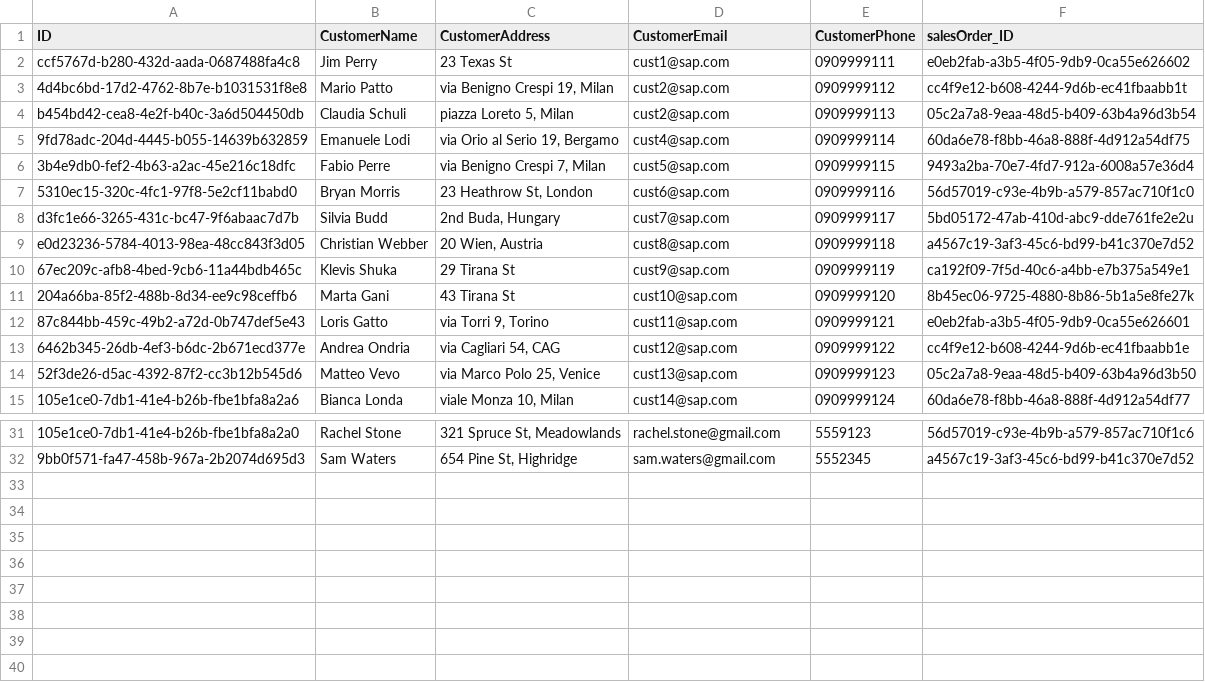
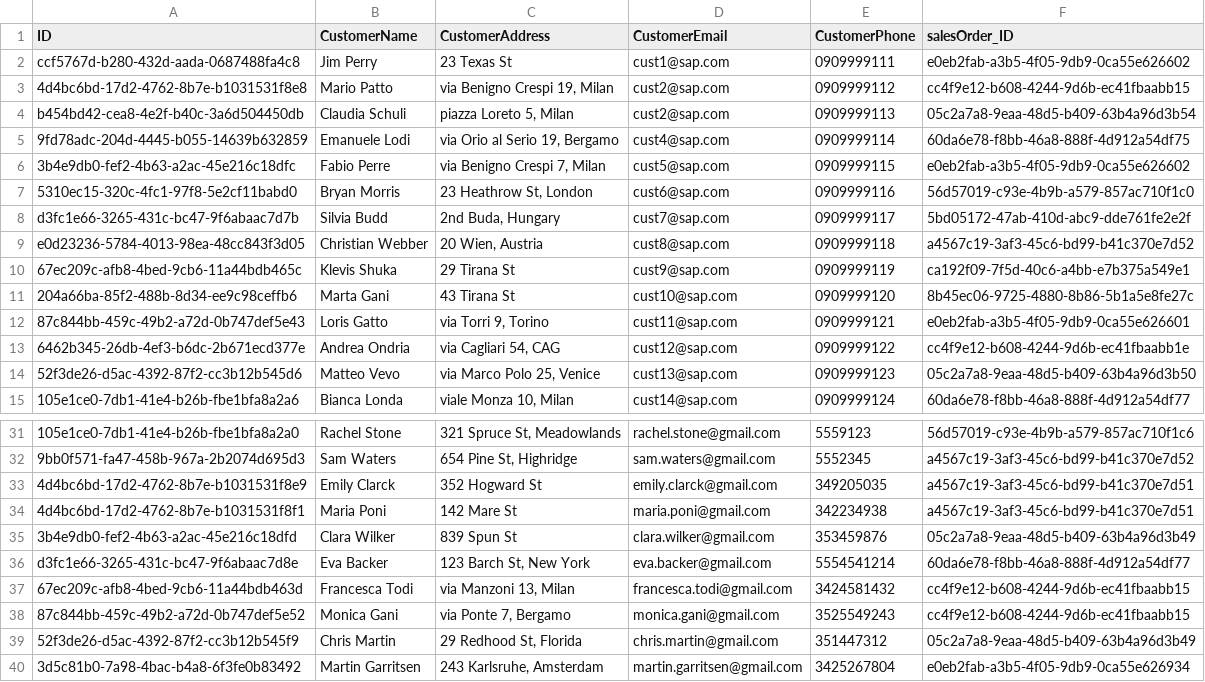
Before and after one commit to a1teomihali/manage_sales_cap, a CSV file: db/data/salemanagement-Customers.csv, drawn as a sheet; only a part is shown, gaps mark what is left out; the diff covers the shown part only; the diff names each change by its address in the sheet, - before the commit and + after, or states it on an @@ line.

```diff
--- a/db/data/salemanagement-Customers.csv
+++ b/db/data/salemanagement-Customers.csv
-F3 (salesOrder_ID): cc4f9e12-b608-4244-9d6b-ec41fbaabb1t
+F3 (salesOrder_ID): cc4f9e12-b608-4244-9d6b-ec41fbaabb15
-F6 (salesOrder_ID): 9493a2ba-70e7-4fd7-912a-6008a57e36d4
+F6 (salesOrder_ID): e0eb2fab-a3b5-4f05-9db9-0ca55e626602
-F8 (salesOrder_ID): 5bd05172-47ab-410d-abc9-dde761fe2e2u
+F8 (salesOrder_ID): 5bd05172-47ab-410d-abc9-dde761fe2e2f
-F11 (salesOrder_ID): 8b45ec06-9725-4880-8b86-5b1a5e8fe27k
+F11 (salesOrder_ID): 8b45ec06-9725-4880-8b86-5b1a5e8fe27c
+row 33: 4d4bc6bd-17d2-4762-8b7e-b1031531f8e9 | Emily Clarck | 352 Hogward St | emily.clarck@gmail.com | 349205035 | a4567c19-3af3-45c6-bd99-b41c370e7d51
+row 34: 4d4bc6bd-17d2-4762-8b7e-b1031531f8f1 | Maria Poni | 142 Mare St | maria.poni@gmail.com | 342234938 | a4567c19-3af3-45c6-bd99-b41c370e7d51
+row 35: 3b4e9db0-fef2-4b63-a2ac-45e216c18dfd | Clara Wilker | 839 Spun St | clara.wilker@gmail.com | 353459876 | 05c2a7a8-9eaa-48d5-b409-63b4a96d3b49
+row 36: d3fc1e66-3265-431c-bc47-9f6abaac7d8e | Eva Backer | 123 Barch St, New York | eva.backer@gmail.com | 5554541214 | 60da6e78-f8bb-46a8-888f-4d912a54df77
+row 37: 67ec209c-afb8-4bed-9cb6-11a44bdb463d | Francesca Todi | via Manzoni 13, Milan | francesca.todi@gmail.com | 3424581432 | cc4f9e12-b608-4244-9d6b-ec41fbaabb15
+row 38: 87c844bb-459c-49b2-a72d-0b747def5e52 | Monica Gani | via Ponte 7, Bergamo | monica.gani@gmail.com | 3525549243 | cc4f9e12-b608-4244-9d6b-ec41fbaabb15
+row 39: 52f3de26-d5ac-4392-87f2-cc3b12b545f9 | Chris Martin | 29 Redhood St, Florida | chris.martin@gmail.com | 351447312 | 05c2a7a8-9eaa-48d5-b409-63b4a96d3b49
+row 40: 3d5c81b0-7a98-4bac-b4a8-6f3fe0b83492 | Martin Garritsen | 243 Karlsruhe, Amsterdam | martin.garritsen@gmail.com | 3425267804 | e0eb2fab-a3b5-4f05-9db9-0ca55e626934
```
Also changed, not shown: 3 edited cells elsewhere in this file, db/data/salemanagement-SalesOrder.csv, 1 other file.
